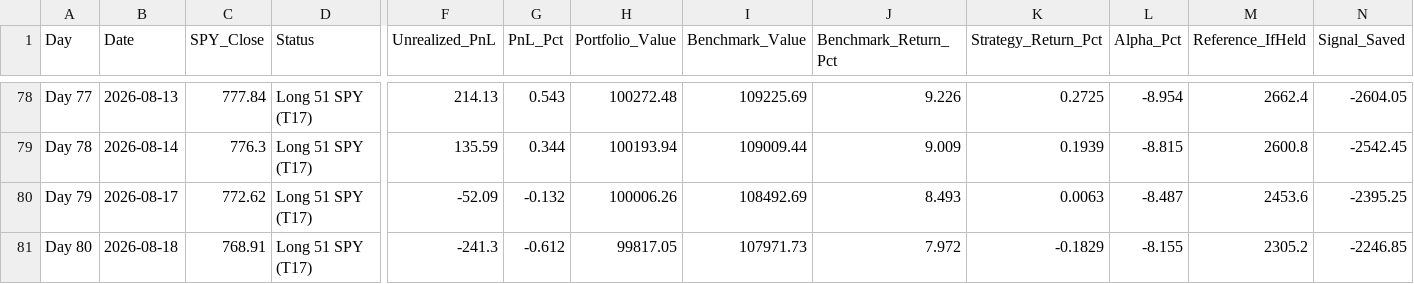
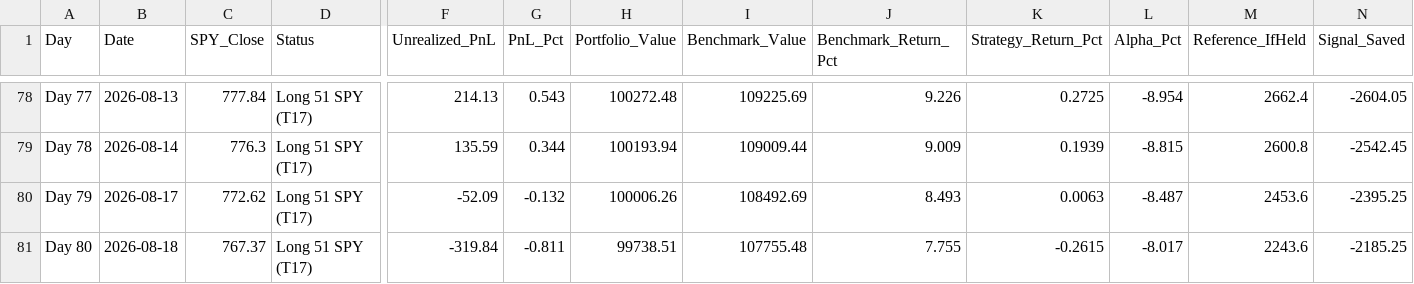
Before and after one commit to YASHpPATIL7/live-trading-alpha, a CSV file: alpaca_journal.csv, drawn as a sheet; only a part is shown, gaps mark what is left out; the diff names each change by its address in the sheet, - before the commit and + after, or states it on an @@ line.

```diff
--- a/alpaca_journal.csv
+++ b/alpaca_journal.csv
-C81 (SPY_Close): 768.91
+C81 (SPY_Close): 767.37
-F81 (Unrealized_PnL): -241.3
+F81 (Unrealized_PnL): -319.84
-G81 (PnL_Pct): -0.612
+G81 (PnL_Pct): -0.811
-H81 (Portfolio_Value): 99817.05
+H81 (Portfolio_Value): 99738.51
-I81 (Benchmark_Value): 107971.73
+I81 (Benchmark_Value): 107755.48
-J81 (Benchmark_Return_Pct): 7.972
+J81 (Benchmark_Return_Pct): 7.755
-K81 (Strategy_Return_Pct): -0.1829
+K81 (Strategy_Return_Pct): -0.2615
-L81 (Alpha_Pct): -8.155
+L81 (Alpha_Pct): -8.017
-M81 (Reference_IfHeld): 2305.2
+M81 (Reference_IfHeld): 2243.6
-N81 (Signal_Saved): -2246.85
+N81 (Signal_Saved): -2185.25
```
Also changed, not shown: 3 other files.
